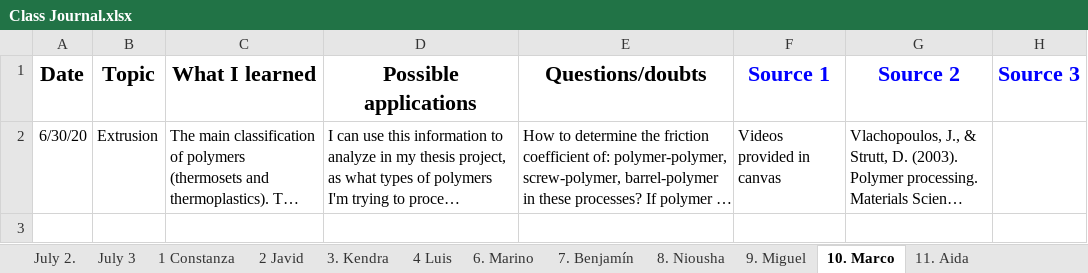
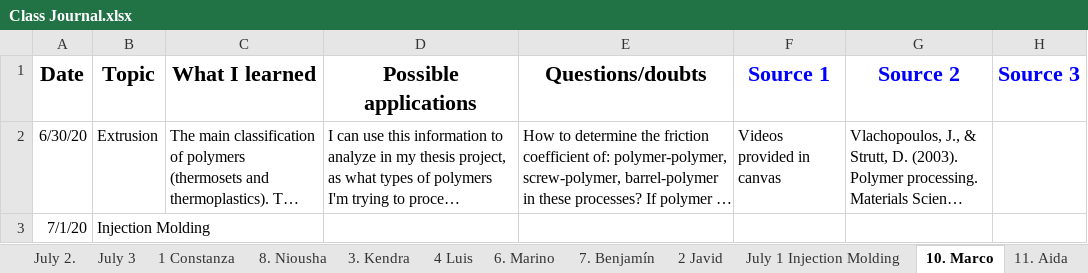
Before and after one commit to KiraSensei13/MNT_ITESM_courses, an Excel workbook: 3a.1.PlasticsAndCompositesEngineering/Class Journal.xlsx, sheet 10. Marco, drawn as a sheet; long unchanged cells end in …; values as stored, in another font and other column widths than the file's, no borders; charts and pictures not drawn; the diff names each change by its address in the sheet, - before the commit and + after, or states it on an @@ line.

```diff
--- a/3a.1.PlasticsAndCompositesEngineering/Class Journal.xlsx (sheet 10. Marco)
+++ b/3a.1.PlasticsAndCompositesEngineering/Class Journal.xlsx (sheet 10. Marco)
@@ sheet tab order changed: July 2. | July 3 | 1 Constanza | 8. Niousha | 3. Kendra | 4 Luis | 6. Marino | 7. Benjamín | 2 Javid | July 1 Injection Molding | 10. Marco | 11. Aida @@
+row 3: 7/1/20 | Injection Molding
```
Also changed, not shown: sheet 12 Angel Villalba, sheet 14 Jose Ivan Aviles, sheet June 30. Extrusion, sheet 22- Elnaz, sheet July 1 Injection Molding, sheet 17. Osamu, 2 more sheets, other sheet tabs, formulas that keep their value.
